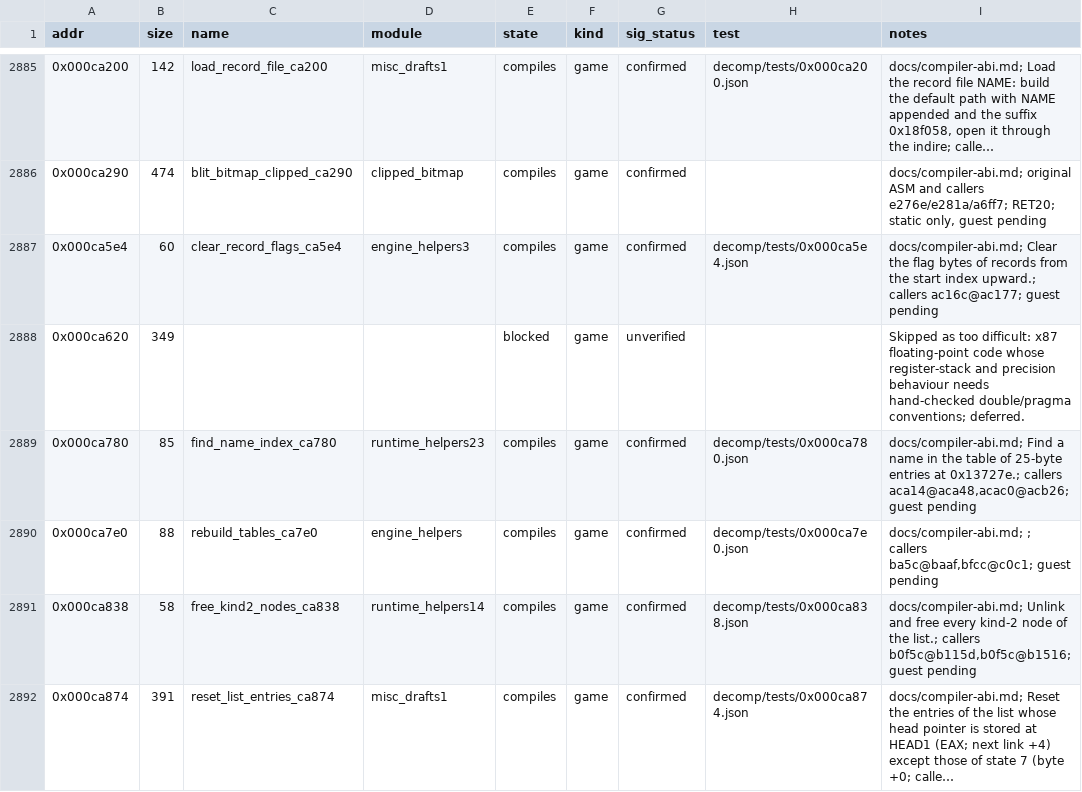
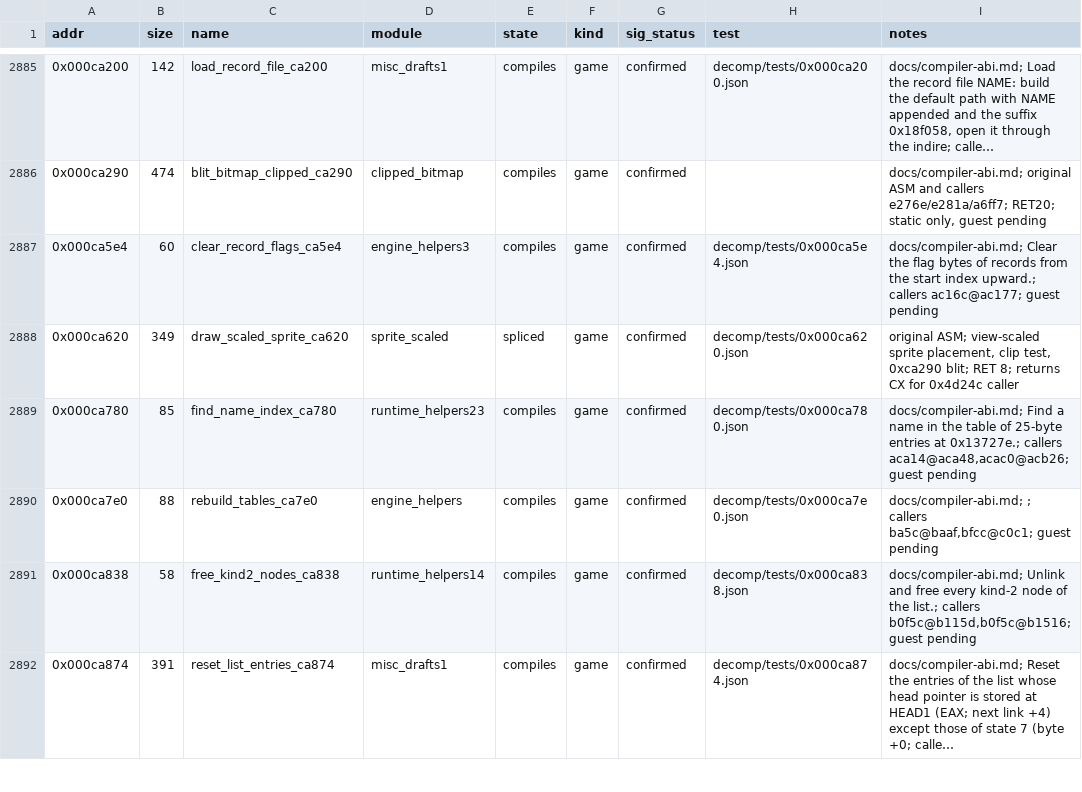
Before and after one commit to Grumbel/ef2000-port, a TSV file: decomp/symbols/functions.tsv, drawn as a sheet; only a part is shown, gaps mark what is left out; long unchanged cells end in ….

```diff
--- a/decomp/symbols/functions.tsv
+++ b/decomp/symbols/functions.tsv
@@ -2887,3 +2887,3 @@ addr	size	name	module	state	kind	sig_status	test	notes
 0x000ca5e4	60	clear_record_flags_ca5e4	engine_helpers3	compiles	game	confirmed	decomp/tests/0x000ca5e4.json	docs/compiler-abi.md; Clear the flag bytes of records from the start index upward.; callers ac16c@ac177; guest pending
-0x000ca620	349			blocked	game	unverified		Skipped as too difficult: x87 floating-point code whose register-stack and precision behaviour needs hand-checked double/pragma conventions; deferred.
+0x000ca620	349	draw_scaled_sprite_ca620	sprite_scaled	spliced	game	confirmed	decomp/tests/0x000ca620.json	original ASM; view-scaled sprite placement, clip test, 0xca290 blit; RET 8; returns CX for 0x4d24c caller
 0x000ca780	85	find_name_index_ca780	runtime_helpers23	compiles	game	confirmed	decomp/tests/0x000ca780.json	docs/compiler-abi.md; Find a name in the table of 25-byte entries at 0x13727e.; callers aca14@aca48,acac0@acb26; guest pending
```
Also changed, not shown: decomp/symbols/signatures.tsv, 4 other files.
